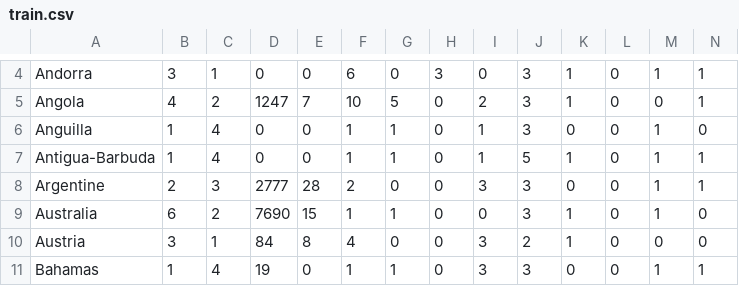
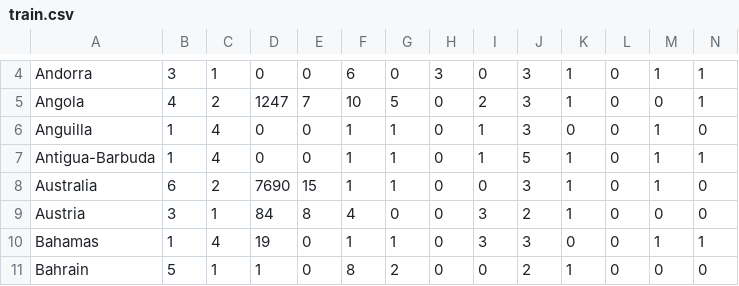
Before and after one commit to stuffandahalf/cps803-project, a CSV file: data/attributes/forced_tweaked/train.csv, drawn as a sheet; only a part is shown, gaps mark what is left out; the shorter side is filled out with more unchanged rows; rows hold the shown columns only; the diff names each change by its address in the sheet, - before the commit and + after, or states it on an @@ line.

Commit message:
cnn train

```diff
--- a/data/attributes/forced_tweaked/train.csv
+++ b/data/attributes/forced_tweaked/train.csv
-row 8: Argentine | 2 | 3 | 2777 | 28 | 2 | 0 | 0 | 3 | 3 | 0 | 0 | 1 | 1
```
Also changed, not shown: data/attributes/forced_tweaked/valid.csv, 11 other files.
